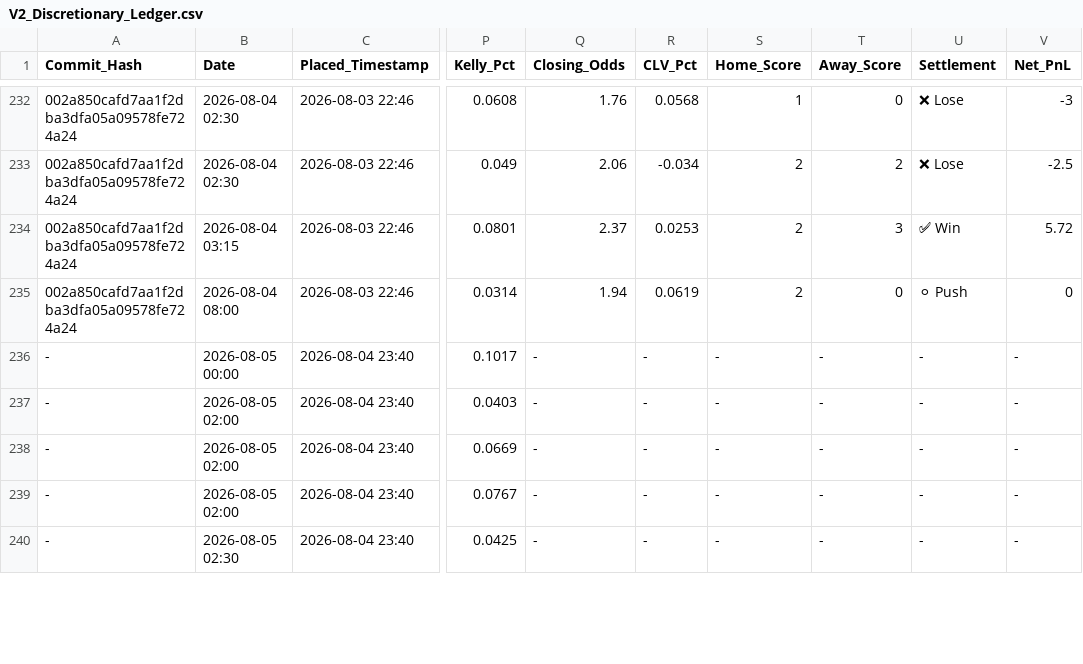
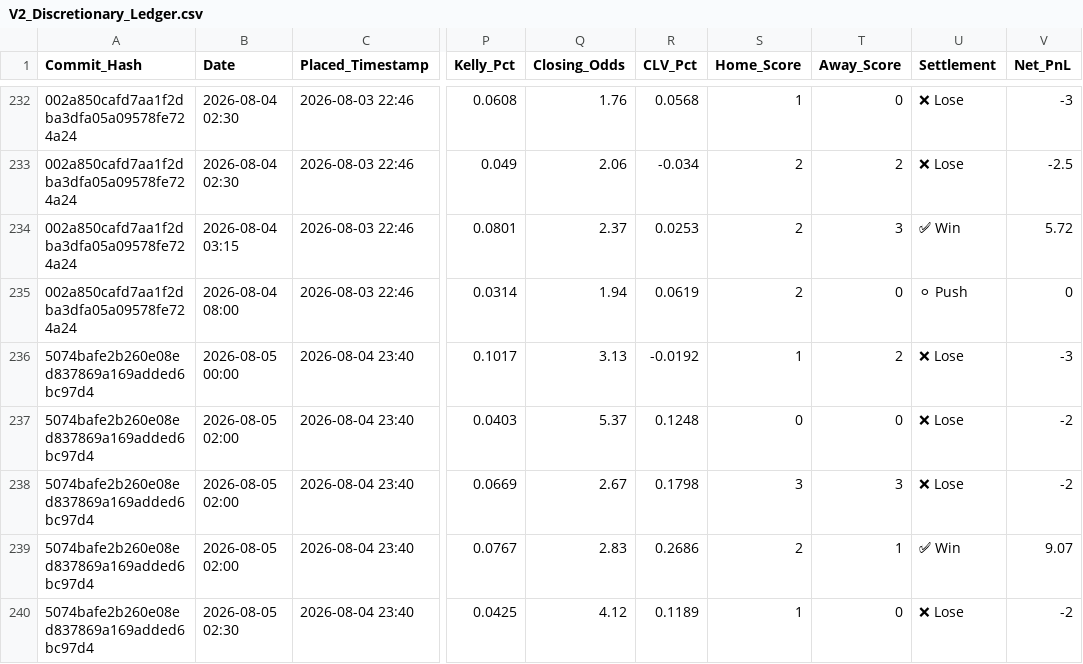
Before and after one commit to ethan-0625/MCO-Sports-Alpha-Research, a CSV file: V2_Discretionary_Ledger.csv, drawn as a sheet; only a part is shown, gaps mark what is left out; the diff covers the shown part only; the diff names each change by its address in the sheet, - before the commit and + after, or states it on an @@ line.

Commit message:
Update V2_Discretionary_Ledger.csv

```diff
--- a/V2_Discretionary_Ledger.csv
+++ b/V2_Discretionary_Ledger.csv
-A236:A240 (Commit_Hash): -
+A236:A240 (Commit_Hash): 5074bafe2b260e08ed837869a169added6bc97d4
-Q236 (Closing_Odds): -
+Q236 (Closing_Odds): 3.13
-R236 (CLV_Pct): -
+R236 (CLV_Pct): -0.0192
-S236 (Home_Score): -
+S236 (Home_Score): 1
-T236 (Away_Score): -
+T236 (Away_Score): 2
-U236:U238 (Settlement): -
+U236:U238 (Settlement): ❌ Lose
-V236 (Net_PnL): -
+V236 (Net_PnL): -3
-Q237 (Closing_Odds): -
+Q237 (Closing_Odds): 5.37
-R237 (CLV_Pct): -
+R237 (CLV_Pct): 0.1248
-S237 (Home_Score): -
+S237 (Home_Score): 0
-T237 (Away_Score): -
+T237 (Away_Score): 0
-V237:V238 (Net_PnL): -
+V237:V238 (Net_PnL): -2
-Q238 (Closing_Odds): -
+Q238 (Closing_Odds): 2.67
-R238 (CLV_Pct): -
+R238 (CLV_Pct): 0.1798
-S238 (Home_Score): -
+S238 (Home_Score): 3
-T238 (Away_Score): -
+T238 (Away_Score): 3
-Q239 (Closing_Odds): -
+Q239 (Closing_Odds): 2.83
-R239 (CLV_Pct): -
+R239 (CLV_Pct): 0.2686
-S239 (Home_Score): -
+S239 (Home_Score): 2
-T239 (Away_Score): -
+T239 (Away_Score): 1
-U239 (Settlement): -
+U239 (Settlement): ✅ Win
-V239 (Net_PnL): -
+V239 (Net_PnL): 9.07
-Q240 (Closing_Odds): -
+Q240 (Closing_Odds): 4.12
-R240 (CLV_Pct): -
+R240 (CLV_Pct): 0.1189
-S240 (Home_Score): -
+S240 (Home_Score): 1
-T240 (Away_Score): -
+T240 (Away_Score): 0
-U240 (Settlement): -
+U240 (Settlement): ❌ Lose
-V240 (Net_PnL): -
+V240 (Net_PnL): -2
```
Also changed, not shown: 14 edited cells elsewhere in this file.
